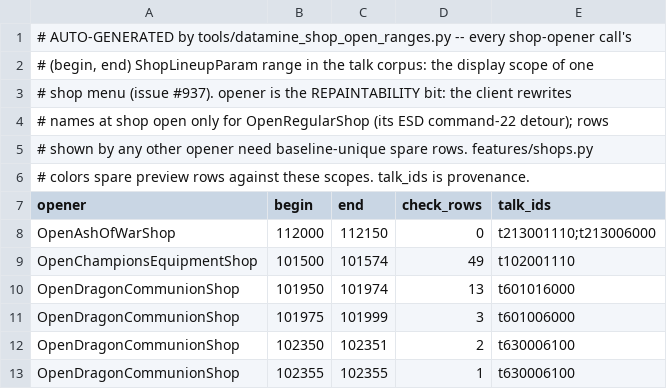
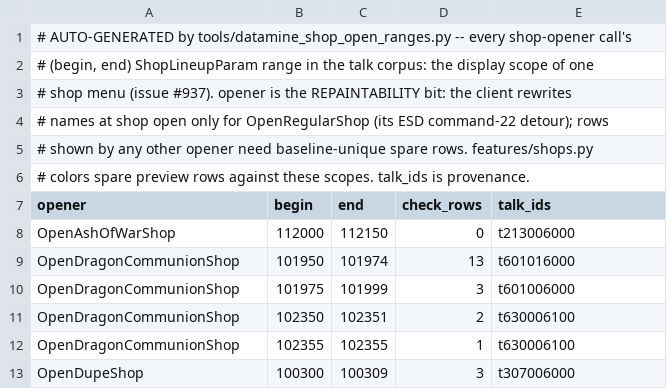
Before and after one commit to 4laric/er-archipelago, a TSV file: greenfield/shop_open_ranges.tsv, drawn as a sheet; only a part is shown; the shorter side is filled out with more unchanged rows; the diff covers the shown part only.

```diff
--- a/greenfield/shop_open_ranges.tsv
+++ b/greenfield/shop_open_ranges.tsv
@@ -7,4 +7,3 @@
 opener	begin	end	check_rows	talk_ids
-OpenAshOfWarShop	112000	112150	0	t213001110;t213006000
-OpenChampionsEquipmentShop	101500	101574	49	t102001110
+OpenAshOfWarShop	112000	112150	0	t213006000
 OpenDragonCommunionShop	101950	101974	13	t601016000
```
Also changed, not shown: 10 removed rows and 34 edited cells elsewhere in this file, 17 other files.
